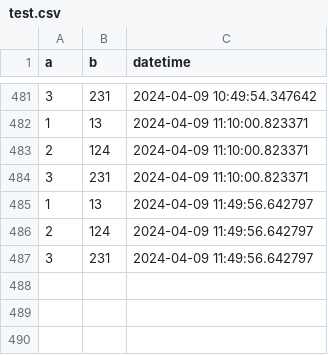
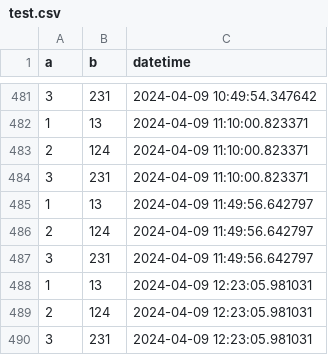
Before and after one commit to mumoyarce96/tests, a CSV file: test.csv, drawn as a sheet; only a part is shown, gaps mark what is left out.

```diff
--- a/test.csv
+++ b/test.csv
@@ -487 +487,4 @@ a,b,datetime
 3,231,2024-04-09 11:49:56.642797
+1,13,2024-04-09 12:23:05.981031
+2,124,2024-04-09 12:23:05.981031
+3,231,2024-04-09 12:23:05.981031
```
